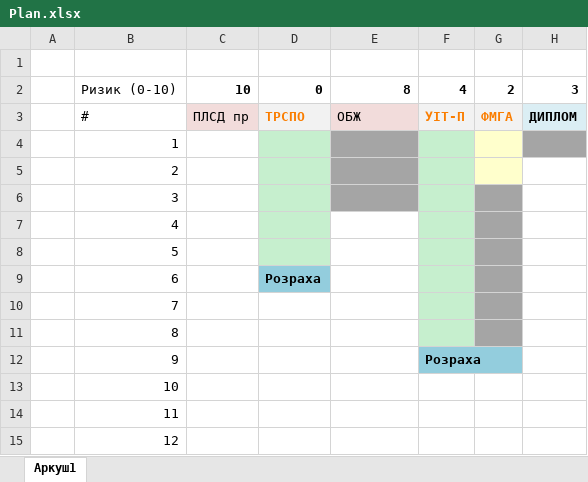
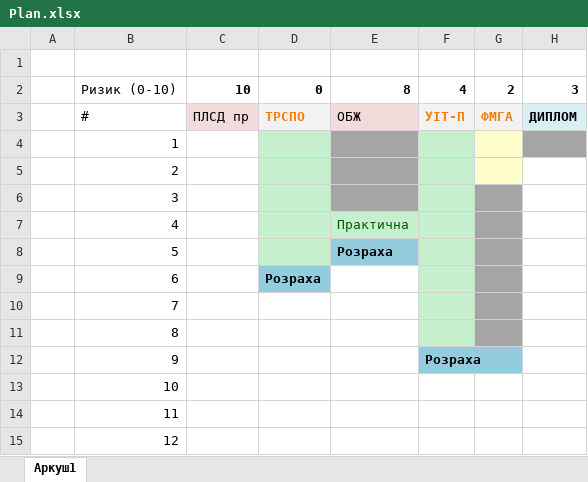
Before and after one commit to IraVolkoshevych/kn_47, an Excel workbook: 2 семестр/Plan.xlsx, sheet Аркуш1, drawn as a sheet; only a part is shown; values as stored, in another font and other column widths than the file's, no borders; the diff names each change by its address in the sheet, - before the commit and + after, or states it on an @@ line.

```diff
--- a/2 семестр/Plan.xlsx (sheet Аркуш1)
+++ b/2 семестр/Plan.xlsx (sheet Аркуш1)
-E7: (empty)
+E7: Практична
-E7 fill: none
+E7 fill: #C6EFCE
-E8: (empty)
+E8: Розраха
-E8 fill: none
+E8 fill: #93CDDD
```
Also changed, not shown: 6 other files.
